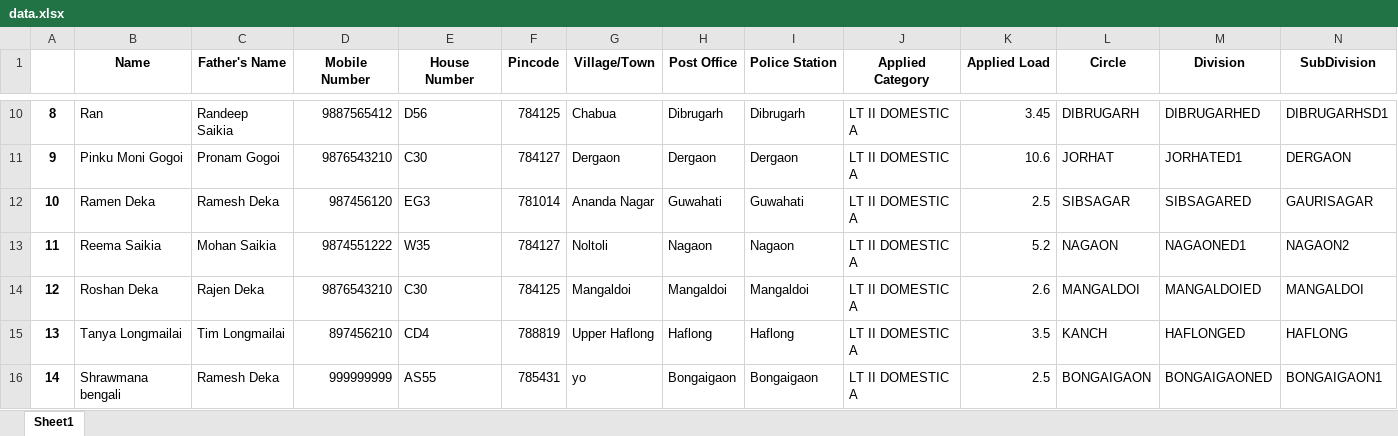
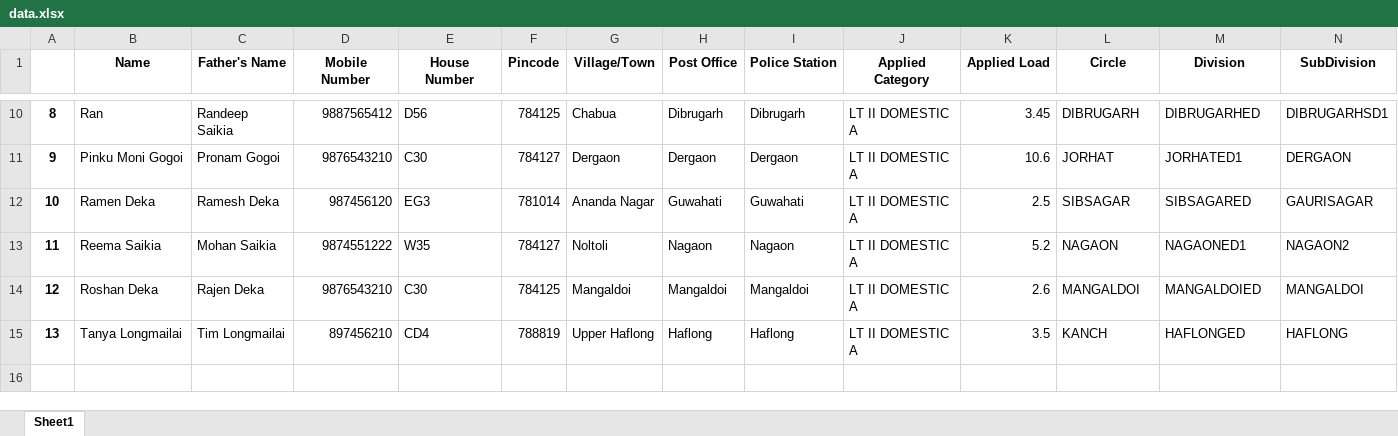
Before and after one commit to Saumyen10/apdcl, an Excel workbook: data.xlsx, sheet Sheet1, drawn as a sheet; only a part is shown, gaps mark what is left out; values as stored, in another font and other column widths than the file's, no borders; rows hold the shown columns only; the diff names each change by its address in the sheet, - before the commit and + after, or states it on an @@ line.

```diff
--- a/data.xlsx (sheet Sheet1)
+++ b/data.xlsx (sheet Sheet1)
-row 16: 14 | Shrawmana bengali | Ramesh Deka | 999999999 | AS55 | 785431 | yo | Bongaigaon | Bongaigaon | LT II DOMESTIC A | 2.5 | BONGAIGAON | BONGAIGAONED | BONGAIGAON1
```
Also changed, not shown: 1 other file.
